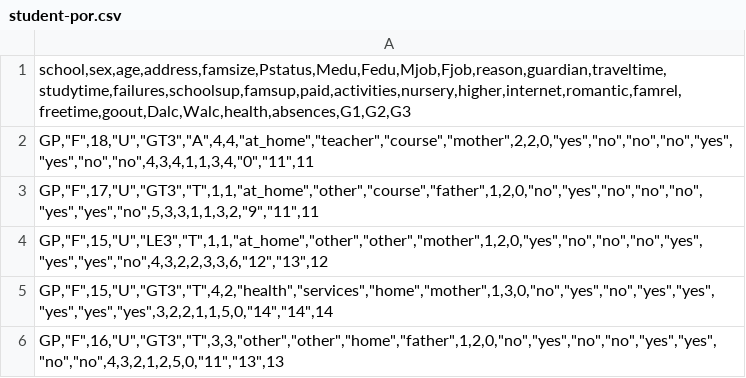
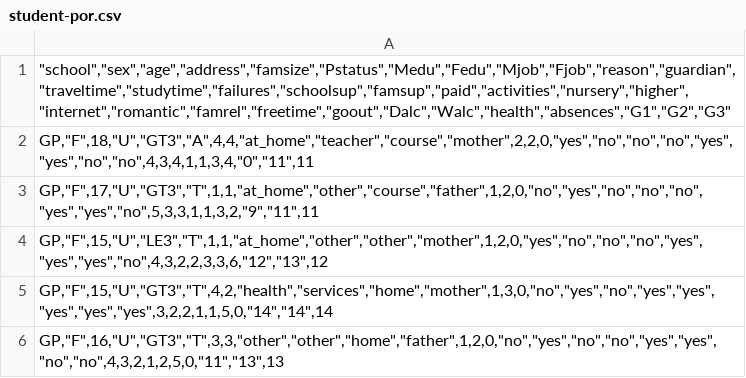
Before and after one commit to carolinasofia/studentdata, a CSV file: student-por.csv, drawn as a sheet; only a part is shown.

Commit message:
Add files via upload

```diff
--- a/student-por.csv
+++ b/student-por.csv
@@ -1,2 +1,2 @@
-"school,sex,age,address,famsize,Pstatus,Medu,Fedu,Mjob,Fjob,reason,guardian,traveltime,studytime,failures,schoolsup,famsup,paid,activities,nursery,higher,internet,romantic,famrel,freetime,goout,Dalc,Walc,health,absences,G1,G2,G3"
+"""school"",""sex"",""age"",""address"",""famsize"",""Pstatus"",""Medu"",""Fedu"",""Mjob"",""Fjob"",""reason"",""guardian"",""traveltime"",""studytime"",""failures"",""schoolsup"",""famsup"",""paid"",""activities"",""nursery"",""higher"",""internet"",""romantic"",""famrel"",""freetime"",""goout"",""Dalc"",""Walc"",""health"",""absences"",""G1"",""G2"",""G3"""
 "GP,""F"",18,""U"",""GT3"",""A"",4,4,""at_home"",""teacher"",""course"",""mother"",2,2,0,""yes"",""no"",""no"",""no"",""yes"",""yes"",""no"",""no"",4,3,4,1,1,3,4,""0"",""11"",11"
```
